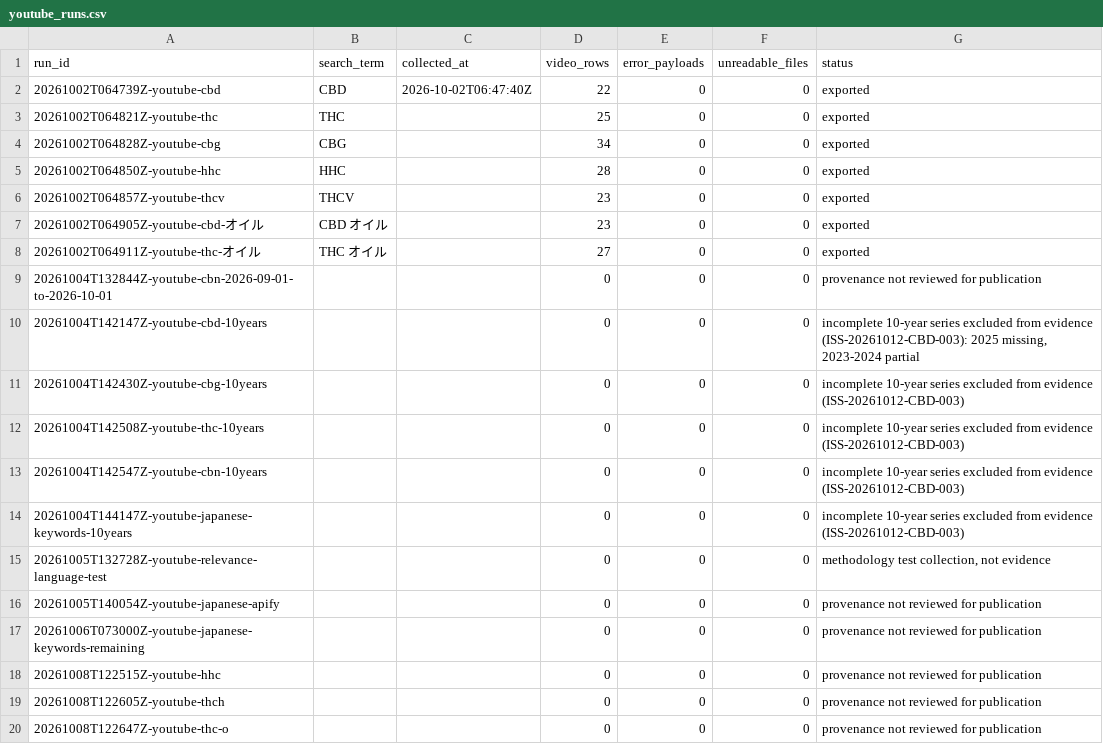
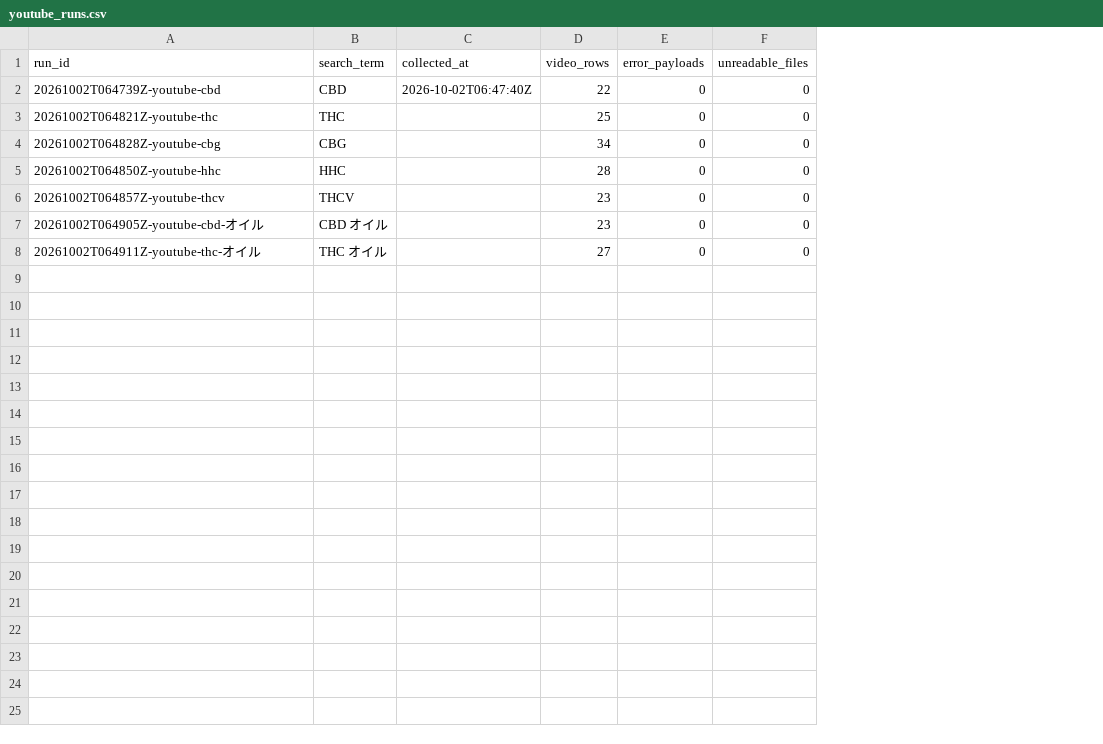
Before and after one commit to routeflags/japan-cannabinoid-trends, a CSV file: datasets/cannabinoid-raw-collection/data/processed/youtube_runs.csv, drawn as a sheet; only a part is shown; the diff covers the shown part only; the diff names each change by its address in the sheet, - before the commit and + after, or states it on an @@ line.

Commit message:
fix(processing): keep excluded YouTube runs out of the published tables
The YouTube Data API v3 collection is withdrawn by policy (2026-10-12), and the
10-year series is outside current evidence (ISS-20261012-CBD-003). Listing those
runs in a tracked CSV - even as rows with zero videos and a "withheld" status -
makes a published artifact account for data the repository says it does not use.

- youtube_runs.csv now carries the seven published runs only. build_video_export
  still classifies every local run, but a withheld run is returned in a separate
  `withheld` list that the CLI prints for the operator and write_export never
  writes; the reason lives in EXCLUSION_REASONS, not in the data.
- No video row was ever exported from those runs (the 182 rows come from the
  seven 2026-10-02 runs); this change removes the run-level listing only.
- The CSV writer now pins "\n" as the line terminator: the default CRLF made git
  normalise the file on commit, so the committed bytes and the working copy
  disagreed.
- README says the exclusion exists and points at the code; it no longer enumerates
  the excluded collections in the published page. reproduce.py notes likewise say
  "published runs only" without describing the withdrawn means.
- Regenerated g4/g6. `pytest` = 1463 passed, 4 skipped.

```diff
--- a/datasets/cannabinoid-raw-collection/data/processed/youtube_runs.csv
+++ b/datasets/cannabinoid-raw-collection/data/processed/youtube_runs.csv
-column G (status), rows 2-8: all exported
-row 9: 20261004T132844Z-youtube-cbn-2026-09-01-to-2026-10-01 |  |  | 0 | 0 | 0 | provenance not reviewed for publication
-row 10: 20261004T142147Z-youtube-cbd-10years |  |  | 0 | 0 | 0 | incomplete 10-year series excluded from evidence (ISS-20261012-CBD-003): 2025 missing, 2023-2024 partial
-row 11: 20261004T142430Z-youtube-cbg-10years |  |  | 0 | 0 | 0 | incomplete 10-year series excluded from evidence (ISS-20261012-CBD-003)
-row 12: 20261004T142508Z-youtube-thc-10years |  |  | 0 | 0 | 0 | incomplete 10-year series excluded from evidence (ISS-20261012-CBD-003)
-row 13: 20261004T142547Z-youtube-cbn-10years |  |  | 0 | 0 | 0 | incomplete 10-year series excluded from evidence (ISS-20261012-CBD-003)
-row 14: 20261004T144147Z-youtube-japanese-keywords-10years |  |  | 0 | 0 | 0 | incomplete 10-year series excluded from evidence (ISS-20261012-CBD-003)
-row 15: 20261005T132728Z-youtube-relevance-language-test |  |  | 0 | 0 | 0 | methodology test collection, not evidence
-row 16: 20261005T140054Z-youtube-japanese-apify |  |  | 0 | 0 | 0 | provenance not reviewed for publication
-row 17: 20261006T073000Z-youtube-japanese-keywords-remaining |  |  | 0 | 0 | 0 | provenance not reviewed for publication
-row 18: 20261008T122515Z-youtube-hhc |  |  | 0 | 0 | 0 | provenance not reviewed for publication
-row 19: 20261008T122605Z-youtube-thch |  |  | 0 | 0 | 0 | provenance not reviewed for publication
-row 20: 20261008T122647Z-youtube-thc-o |  |  | 0 | 0 | 0 | provenance not reviewed for publication
```
Also changed, not shown: 20 removed rows elsewhere in this file, 7 other files.
